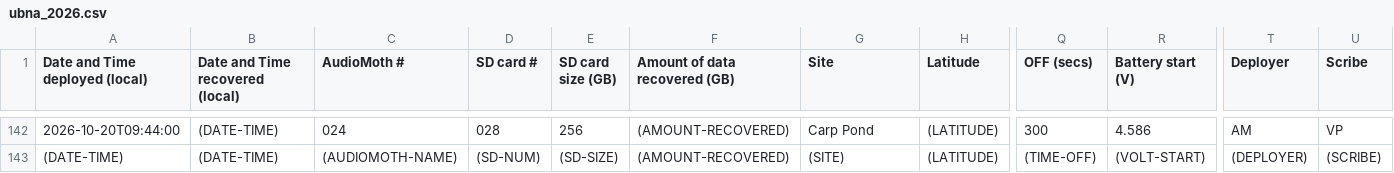
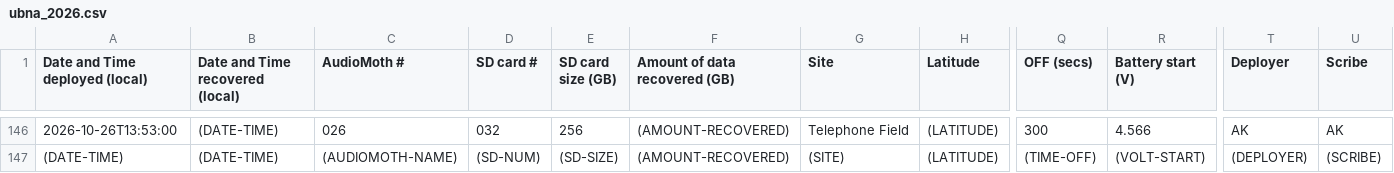
Before and after one commit to uw-echospace/ubna-field, a CSV file: field_records/ubna_2026.csv, drawn as a sheet; only a part is shown, gaps mark what is left out; addresses are those after the commit; the diff covers the shown part only; the diff names each change by its address in the sheet, - before the commit and + after, or states it on an @@ line.

Commit message:
Deploy-20261026 (#262)
* Added recovered and check-in info for 10/26/2026

* Added newly deployed AudioMoths

* Added photos from check in

* Rename field_records/pics/deploy-20261020-audiomoth-002.JPG to field_records/pics/deploy-2026-pictures/deploy-20261020-audiomoth-002.JPG

* Rename field_records/pics/deploy-20261020-audiomoth-009.JPG to field_records/pics/deploy-2026-pictures/deploy-20261020-audiomoth-009.JPG

* Rename field_records/pics/deploy-20261020-audiomoth-024.JPG to field_records/pics/deploy-2026-pictures/deploy-20261020-audiomoth-024.JPG

* Rename field_records/pics/deploy-20261020-audiomoth-026.JPG to field_records/pics/deploy-2026-pictures/deploy-20261020-audiomoth-026.JPG

* Rename field_records/pics/deploy-20261020-audiomoth-027.JPG to field_records/pics/deploy-2026-pictures/deploy-20261020-audiomoth-027.JPG

```diff
--- a/field_records/ubna_2026.csv
+++ b/field_records/ubna_2026.csv
-A146 (Date and Time deployed (local)): 2026-10-20T09:44:00
+A146 (Date and Time deployed (local)): 2026-10-26T13:53:00
-C146 (AudioMoth #): 024
+C146 (AudioMoth #): 026
-D146 (SD card #): 028
+D146 (SD card #): 032
-G146 (Site): Carp Pond
+G146 (Site): Telephone Field
-R146 (Battery start (V)): 4.586
+R146 (Battery start (V)): 4.566
-T146 (Deployer): AM
+T146 (Deployer): AK
-U146 (Scribe): VP
+U146 (Scribe): AK
```
Also changed, not shown: 4 added rows and 27 edited cells elsewhere in this file, 14 other files.
